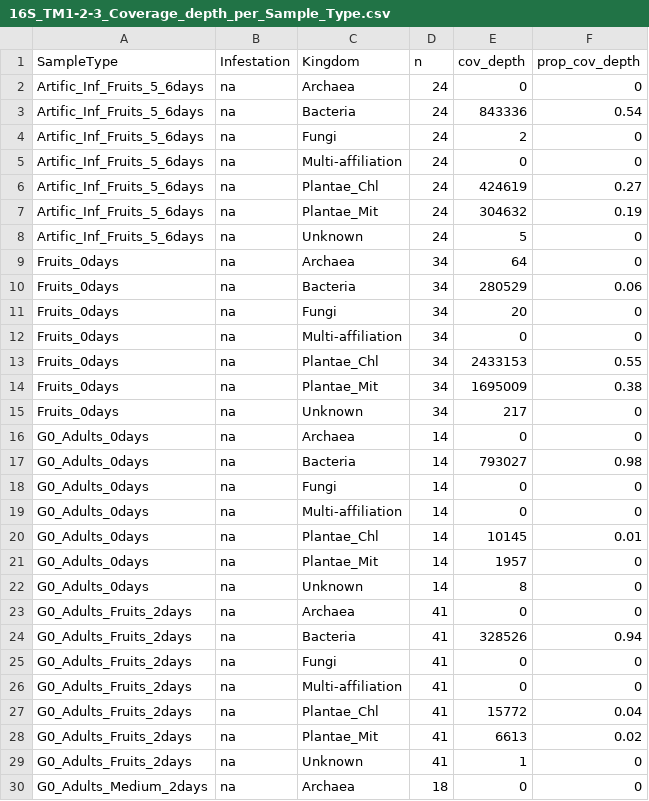
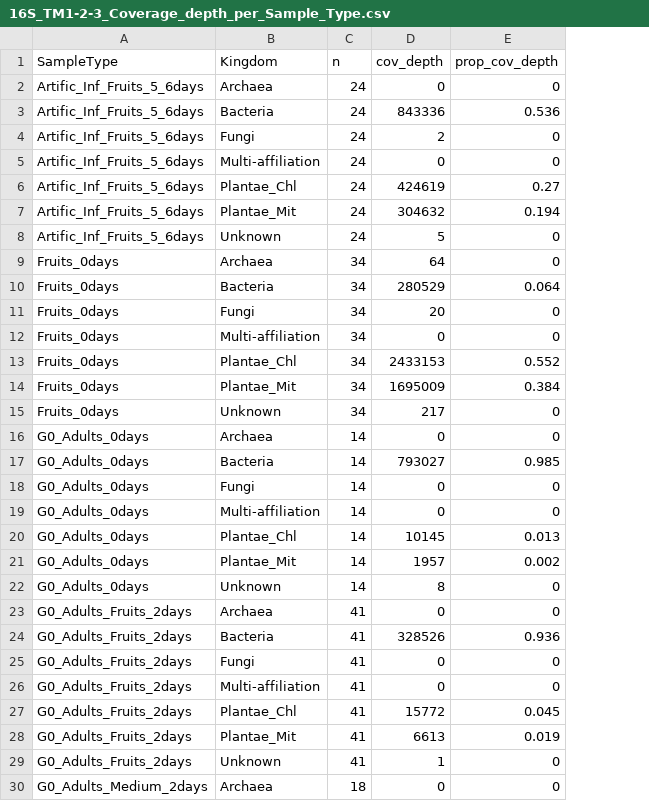
Before and after one commit to sidodq/Y2025.TransMicro2, a CSV file: data/derived_data/1_PrepareData/16S_TM1-2-3_Coverage_depth_per_Sample_Type.csv, drawn as a sheet; only a part is shown; removed rows and columns are numbered as before the commit, all else as after; the diff covers the shown part only; the diff names each change by its address in the sheet, - before the commit and + after, or states it on an @@ line.

Commit message:
:motorcycle: prepare 16S data with chimeras filtered inside FROGS

```diff
--- a/data/derived_data/1_PrepareData/16S_TM1-2-3_Coverage_depth_per_Sample_Type.csv
+++ b/data/derived_data/1_PrepareData/16S_TM1-2-3_Coverage_depth_per_Sample_Type.csv
-column B (Infestation), rows 2-30: all na
-E3 (prop_cov_depth): 0.54
+E3 (prop_cov_depth): 0.536
-E7 (prop_cov_depth): 0.19
+E7 (prop_cov_depth): 0.194
-E10 (prop_cov_depth): 0.06
+E10 (prop_cov_depth): 0.064
-E13 (prop_cov_depth): 0.55
+E13 (prop_cov_depth): 0.552
-E14 (prop_cov_depth): 0.38
+E14 (prop_cov_depth): 0.384
-E17 (prop_cov_depth): 0.98
+E17 (prop_cov_depth): 0.985
-E20 (prop_cov_depth): 0.01
+E20 (prop_cov_depth): 0.013
-E21 (prop_cov_depth): 0
+E21 (prop_cov_depth): 0.002
-E24 (prop_cov_depth): 0.94
+E24 (prop_cov_depth): 0.936
-E27 (prop_cov_depth): 0.04
+E27 (prop_cov_depth): 0.045
-E28 (prop_cov_depth): 0.02
+E28 (prop_cov_depth): 0.019
```
Also changed, not shown: 34 edited cells elsewhere in this file, 6 other files.
